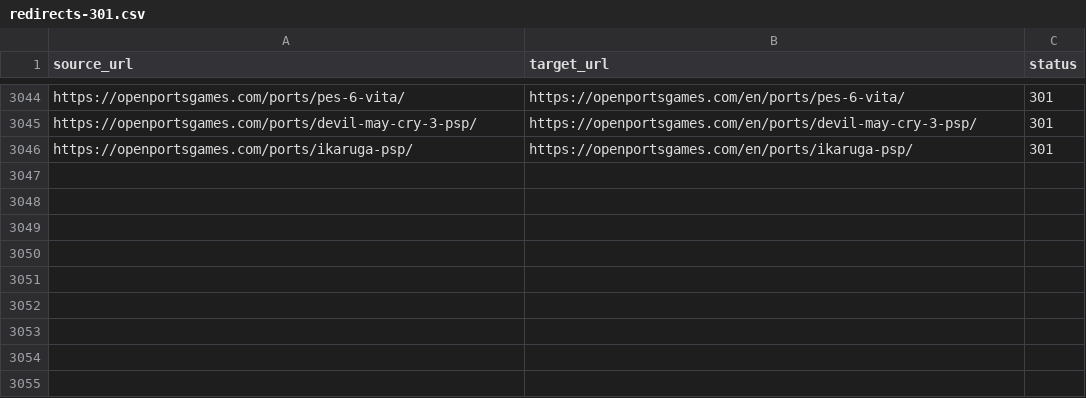
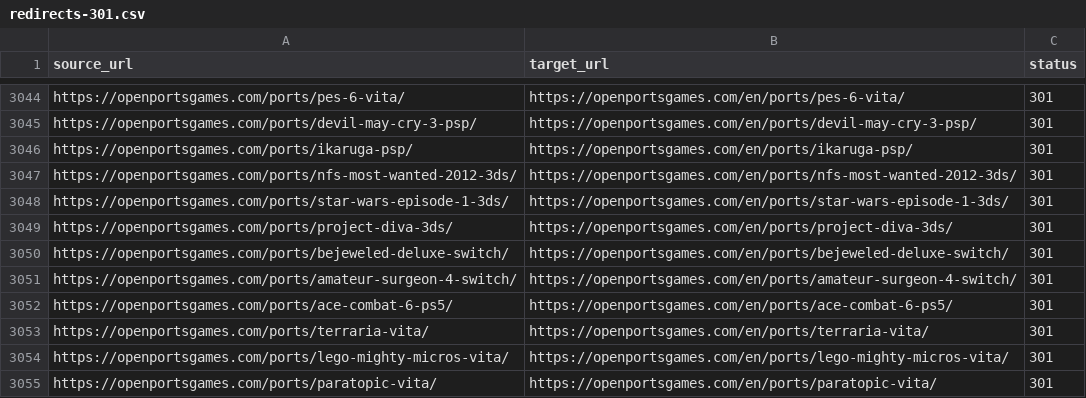
Before and after one commit to Kymie131/openportsgames, a CSV file: docs/redirects-301.csv, drawn as a sheet; only a part is shown, gaps mark what is left out.

Commit message:
feat(catalog): add 9 3DS, Switch, PS5 and Vita ports

```diff
--- a/docs/redirects-301.csv
+++ b/docs/redirects-301.csv
@@ -3046 +3046,10 @@ https://openportsgames.com/ports/devil-may-cry-3-psp/,https://openportsgames.com
 https://openportsgames.com/ports/ikaruga-psp/,https://openportsgames.com/en/ports/ikaruga-psp/,301
+https://openportsgames.com/ports/nfs-most-wanted-2012-3ds/,https://openportsgames.com/en/ports/nfs-most-wanted-2012-3ds/,301
+https://openportsgames.com/ports/star-wars-episode-1-3ds/,https://openportsgames.com/en/ports/star-wars-episode-1-3ds/,301
+https://openportsgames.com/ports/project-diva-3ds/,https://openportsgames.com/en/ports/project-diva-3ds/,301
+https://openportsgames.com/ports/bejeweled-deluxe-switch/,https://openportsgames.com/en/ports/bejeweled-deluxe-switch/,301
+https://openportsgames.com/ports/amateur-surgeon-4-switch/,https://openportsgames.com/en/ports/amateur-surgeon-4-switch/,301
+https://openportsgames.com/ports/ace-combat-6-ps5/,https://openportsgames.com/en/ports/ace-combat-6-ps5/,301
+https://openportsgames.com/ports/terraria-vita/,https://openportsgames.com/en/ports/terraria-vita/,301
+https://openportsgames.com/ports/lego-mighty-micros-vita/,https://openportsgames.com/en/ports/lego-mighty-micros-vita/,301
+https://openportsgames.com/ports/paratopic-vita/,https://openportsgames.com/en/ports/paratopic-vita/,301
```
Also changed, not shown: 18 other files.
